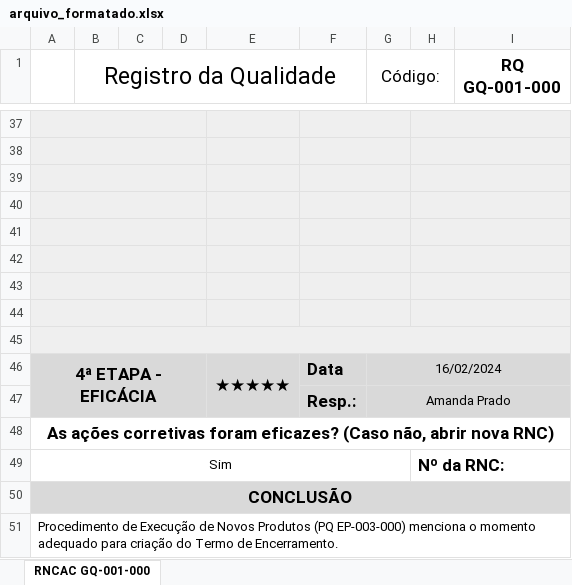
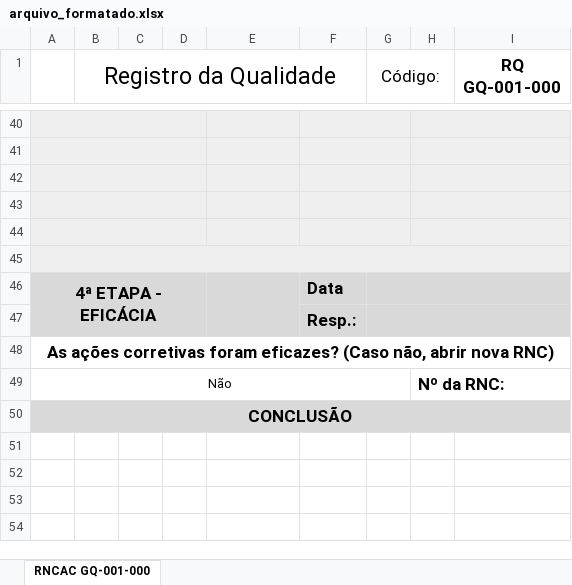
Before and after one commit to Cemag-pcp/formatar_RNCAC, an Excel workbook: arquivo_formatado.xlsx, sheet RNCAC GQ-001-000, drawn as a sheet; only a part is shown, gaps mark what is left out; values as stored, in another font and other column widths than the file's, no borders; charts and pictures not drawn; removed rows and columns are numbered as before the commit, all else as after; the diff covers the shown part only; the diff names each change by its address in the sheet, - before the commit and + after, or states it on an @@ line.

```diff
--- a/arquivo_formatado.xlsx (sheet RNCAC GQ-001-000)
+++ b/arquivo_formatado.xlsx (sheet RNCAC GQ-001-000)
-A42:D42 merged
+A45:I45 merged
-E45:F45 fill: #EFEFEF
+E45:F45 fill: none
-F42:G42 merged
-H45 fill: #EFEFEF
+H45 fill: none
-H42:I42 merged
-row 43: (empty)
-row 44: (empty)
-row 45: (empty)
-E46: ★★★★★
+E46: (empty)
-G46 (Código:): 16/02/2024
+G46 (Código:): (empty)
-G47 (Código:): Amanda Prado
+G47 (Código:): (empty)
-A49: Sim
+A49: Não
-row 51: Procedimento de Execução de Novos Produtos (PQ EP-003-000) menciona o momento adequado para criação do Termo de Encerramento.
```
Also changed, not shown: 4 added rows, 1 removed row and 16 edited cells elsewhere in this sheet, 1 other file.
